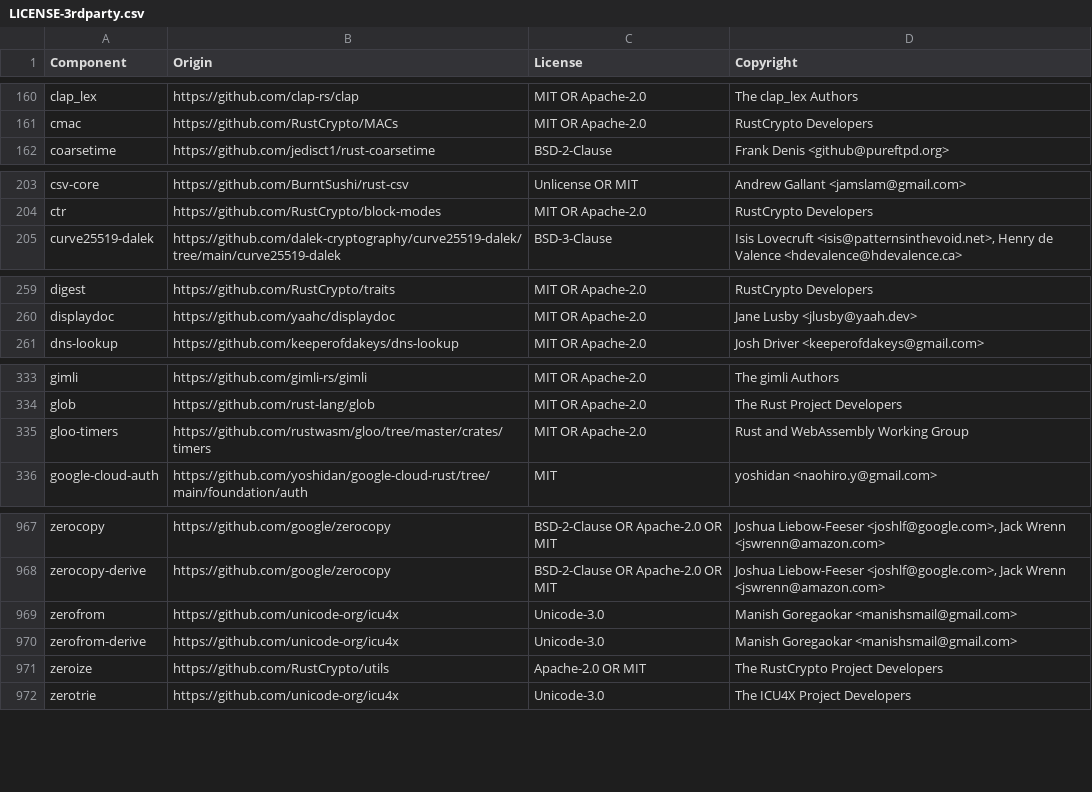
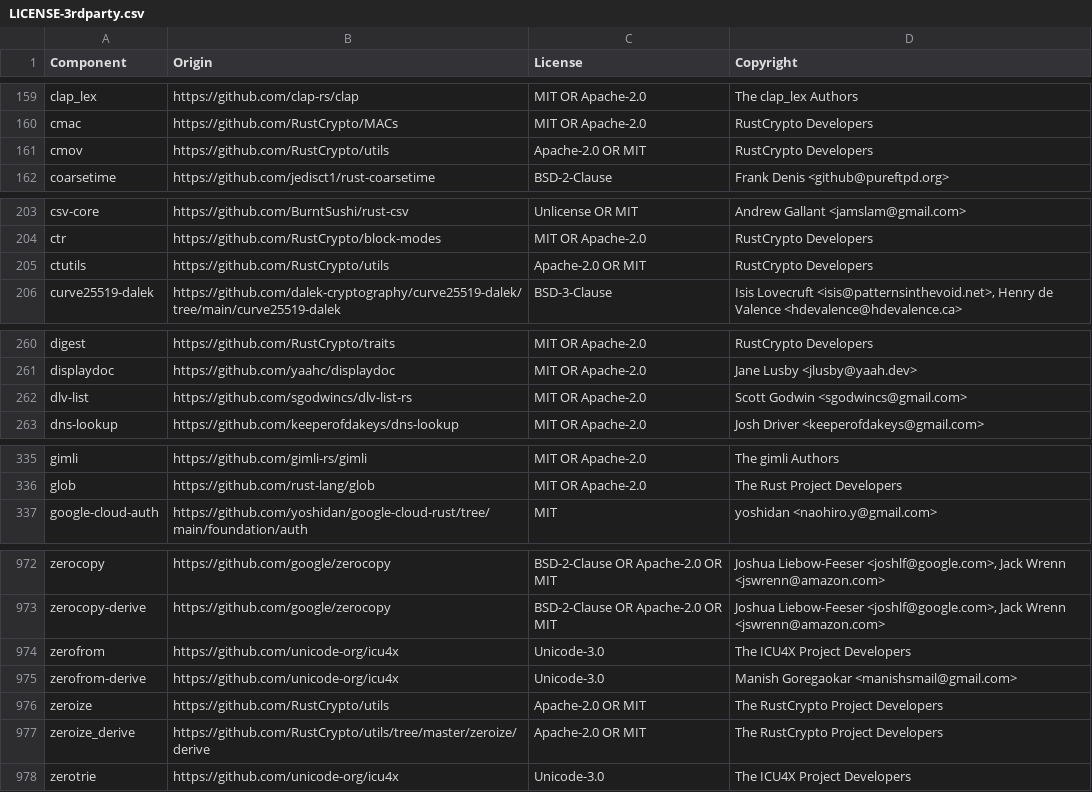
Before and after one commit to quickwit-oss/quickwit, a CSV file: LICENSE-3rdparty.csv, drawn as a sheet; only a part is shown, gaps mark what is left out; the diff covers the shown part only.

Commit message:
Upgrade Rust and dependencies (#6432)

```diff
--- a/LICENSE-3rdparty.csv
+++ b/LICENSE-3rdparty.csv
@@ -161,2 +160,3 @@ clap_lex,https://github.com/clap-rs/clap,MIT OR Apache-2.0,The clap_lex Authors
 cmac,https://github.com/RustCrypto/MACs,MIT OR Apache-2.0,RustCrypto Developers
+cmov,https://github.com/RustCrypto/utils,Apache-2.0 OR MIT,RustCrypto Developers
 coarsetime,https://github.com/jedisct1/rust-coarsetime,BSD-2-Clause,Frank Denis <github@pureftpd.org>
@@ -204,2 +204,3 @@ csv-core,https://github.com/BurntSushi/rust-csv,Unlicense OR MIT,Andrew Gallant
 ctr,https://github.com/RustCrypto/block-modes,MIT OR Apache-2.0,RustCrypto Developers
+ctutils,https://github.com/RustCrypto/utils,Apache-2.0 OR MIT,RustCrypto Developers
 curve25519-dalek,https://github.com/dalek-cryptography/curve25519-dalek/tree/main/curve25519-dalek,BSD-3-Clause,"Isis Lovecruft <isis@patternsinthevoid.net>, Henry de Valence <hdevalence@hdevalence.ca>"
@@ -260,2 +261,3 @@ digest,https://github.com/RustCrypto/traits,MIT OR Apache-2.0,RustCrypto Develop
 displaydoc,https://github.com/yaahc/displaydoc,MIT OR Apache-2.0,Jane Lusby <jlusby@yaah.dev>
+dlv-list,https://github.com/sgodwincs/dlv-list-rs,MIT OR Apache-2.0,Scott Godwin <sgodwincs@gmail.com>
 dns-lookup,https://github.com/keeperofdakeys/dns-lookup,MIT OR Apache-2.0,Josh Driver <keeperofdakeys@gmail.com>
@@ -334,3 +336,2 @@ gimli,https://github.com/gimli-rs/gimli,MIT OR Apache-2.0,The gimli Authors
 glob,https://github.com/rust-lang/glob,MIT OR Apache-2.0,The Rust Project Developers
-gloo-timers,https://github.com/rustwasm/gloo/tree/master/crates/timers,MIT OR Apache-2.0,Rust and WebAssembly Working Group
 google-cloud-auth,https://github.com/yoshidan/google-cloud-rust/tree/main/foundation/auth,MIT,yoshidan <naohiro.y@gmail.com>
@@ -968,5 +973,6 @@ zerocopy,https://github.com/google/zerocopy,BSD-2-Clause OR Apache-2.0 OR MIT,"J
 zerocopy-derive,https://github.com/google/zerocopy,BSD-2-Clause OR Apache-2.0 OR MIT,"Joshua Liebow-Feeser <joshlf@google.com>, Jack Wrenn <jswrenn@amazon.com>"
-zerofrom,https://github.com/unicode-org/icu4x,Unicode-3.0,Manish Goregaokar <manishsmail@gmail.com>
+zerofrom,https://github.com/unicode-org/icu4x,Unicode-3.0,The ICU4X Project Developers
 zerofrom-derive,https://github.com/unicode-org/icu4x,Unicode-3.0,Manish Goregaokar <manishsmail@gmail.com>
 zeroize,https://github.com/RustCrypto/utils,Apache-2.0 OR MIT,The RustCrypto Project Developers
+zeroize_derive,https://github.com/RustCrypto/utils/tree/master/zeroize/derive,Apache-2.0 OR MIT,The RustCrypto Project Developers
 zerotrie,https://github.com/unicode-org/icu4x,Unicode-3.0,The ICU4X Project Developers
```
Also changed, not shown: 10 added rows, 7 removed rows and 4 edited cells elsewhere in this file, 14 other files.
